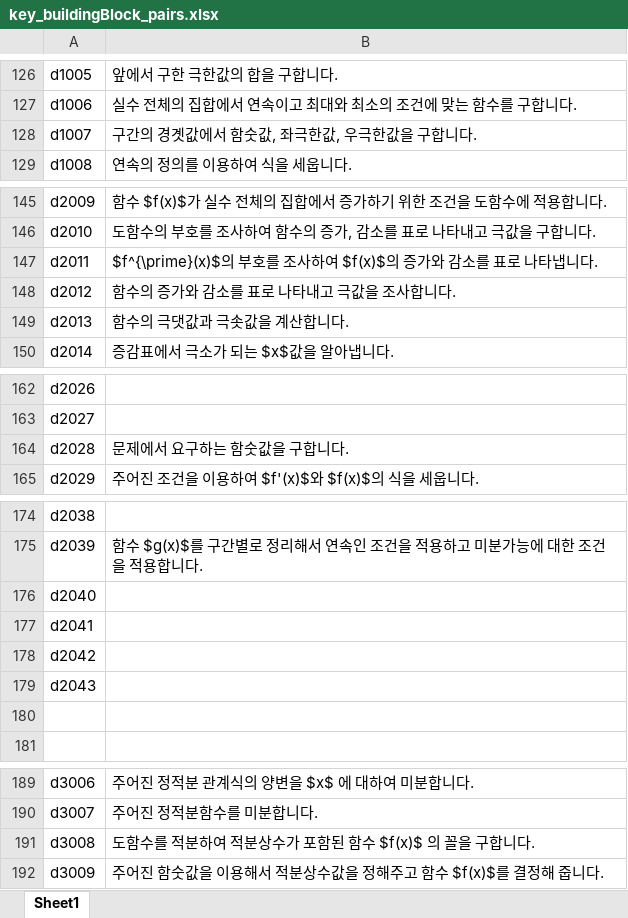
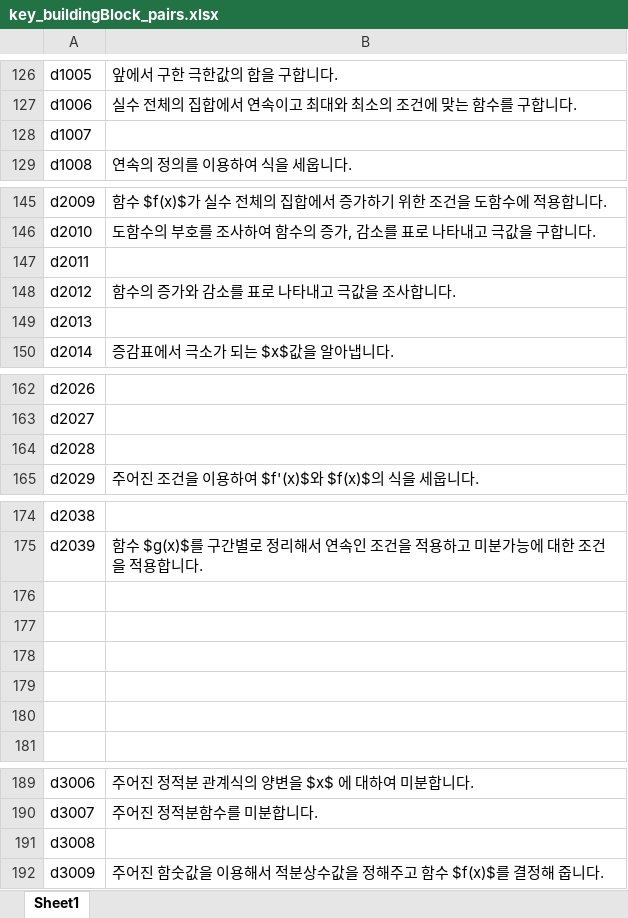
Before and after one commit to sheomonger/BuildingBlocks_2022KCSAT, an Excel workbook: key_buildingBlock_pairs.xlsx, sheet Sheet1, drawn as a sheet; only a part is shown, gaps mark what is left out; values as stored, in another font and other column widths than the file's, no borders; the diff names each change by its address in the sheet, - before the commit and + after, or states it on an @@ line.

Commit message:
revised key-val pairs for d-part

```diff
--- a/key_buildingBlock_pairs.xlsx (sheet Sheet1)
+++ b/key_buildingBlock_pairs.xlsx (sheet Sheet1)
-B128: 구간의 경곗값에서 함숫값, 좌극한값, 우극한값을 구합니다.
+B128: (empty)
-B147: $f^{\prime}(x)$의 부호를 조사하여 $f(x)$의 증가와 감소를 표로 나타냅니다.
+B147: (empty)
-B149: 함수의 극댓값과 극솟값을 계산합니다.
+B149: (empty)
-B164: 문제에서 요구하는 함숫값을 구합니다.
+B164: (empty)
-A176: d2040
+A176: (empty)
-A177: d2041
+A177: (empty)
-A178: d2042
+A178: (empty)
-A179: d2043
+A179: (empty)
-B191: 도함수를 적분하여 적분상수가 포함된 함수 $f(x)$ 의 꼴을 구합니다.
+B191: (empty)
```
Also changed, not shown: 1 other file.
